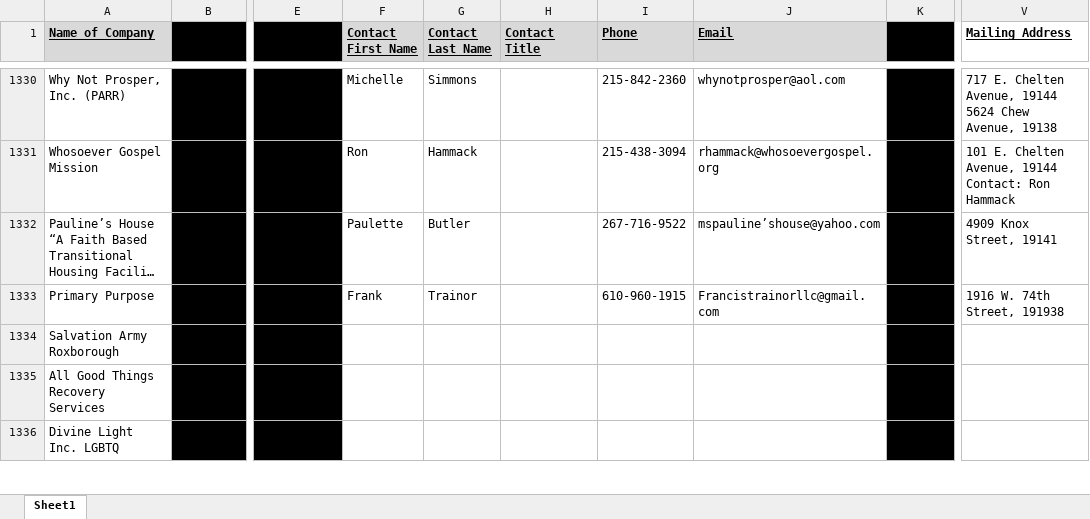
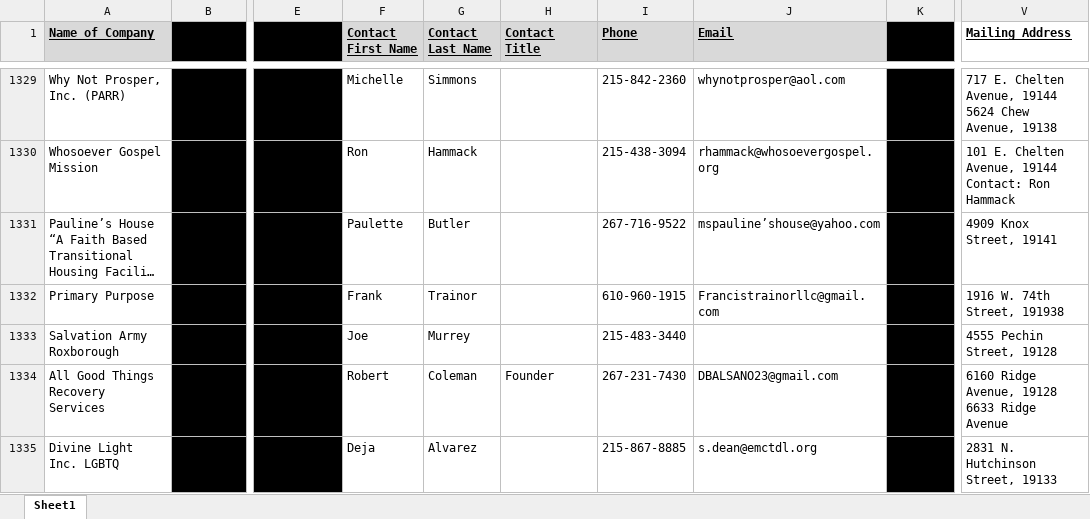
Before and after one commit to shivam01990/Eva-scrapper, an Excel workbook: Upwork Directories.xlsx, sheet Sheet1, drawn as a sheet; only a part is shown, gaps mark what is left out; long unchanged cells end in …; values as stored, in another font and other column widths than the file's, no borders; charts and pictures not drawn; addresses are those after the commit; ↵ is a line break in a cell; the diff covers the shown part only; the diff names each change by its address in the sheet, - before the commit and + after, or states it on an @@ line.

Commit message:
Finished

```diff
--- a/Upwork Directories.xlsx (sheet Sheet1)
+++ b/Upwork Directories.xlsx (sheet Sheet1)
-F1333 (Contact First Name): (empty)
+F1333 (Contact First Name): Joe
-G1333 (Contact Last Name): (empty)
+G1333 (Contact Last Name): Murrey
-I1333 (Phone): (empty)
+I1333 (Phone): 215-483-3440
-V1333 (Mailing Address): (empty)
+V1333 (Mailing Address): 4555 Pechin Street, 19128
-F1334 (Contact First Name): (empty)
+F1334 (Contact First Name): Robert
-G1334 (Contact Last Name): (empty)
+G1334 (Contact Last Name): Coleman
-H1334 (Contact Title): (empty)
+H1334 (Contact Title): Founder
-I1334 (Phone): (empty)
+I1334 (Phone): 267-231-7430
-J1334 (Email): (empty)
+J1334 (Email): DBALSANO23@gmail.com
-V1334 (Mailing Address): (empty)
+V1334 (Mailing Address): 6160 Ridge Avenue, 19128 ↵ 6633 Ridge Avenue
-F1335 (Contact First Name): (empty)
+F1335 (Contact First Name): Deja
-G1335 (Contact Last Name): (empty)
+G1335 (Contact Last Name): Alvarez
-I1335 (Phone): (empty)
+I1335 (Phone): 215-867-8885
-J1335 (Email): (empty)
+J1335 (Email): s.dean@emctdl.org
-V1335 (Mailing Address): (empty)
+V1335 (Mailing Address): 2831 N. Hutchinson Street, 19133
```
Also changed, not shown: 4 added rows, 4 removed rows and 637 edited cells elsewhere in this sheet.
